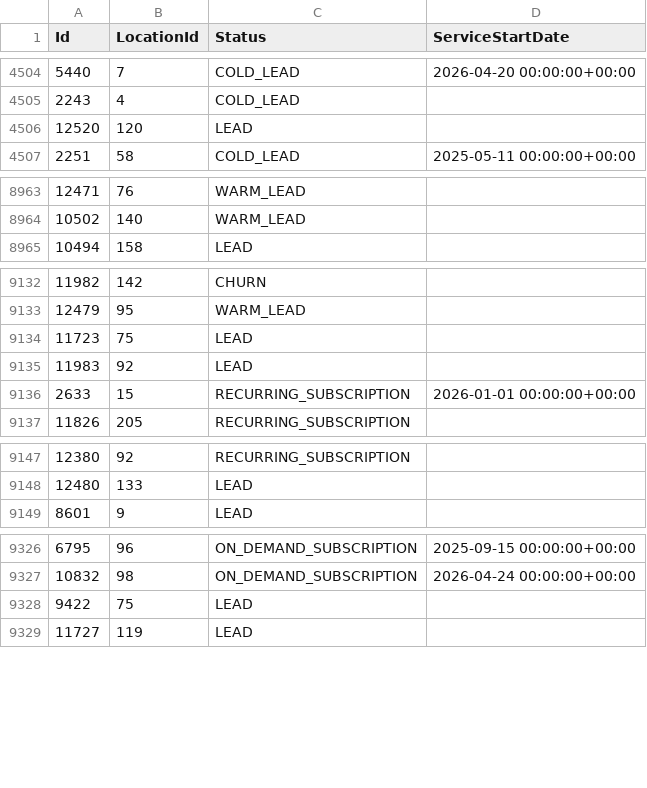
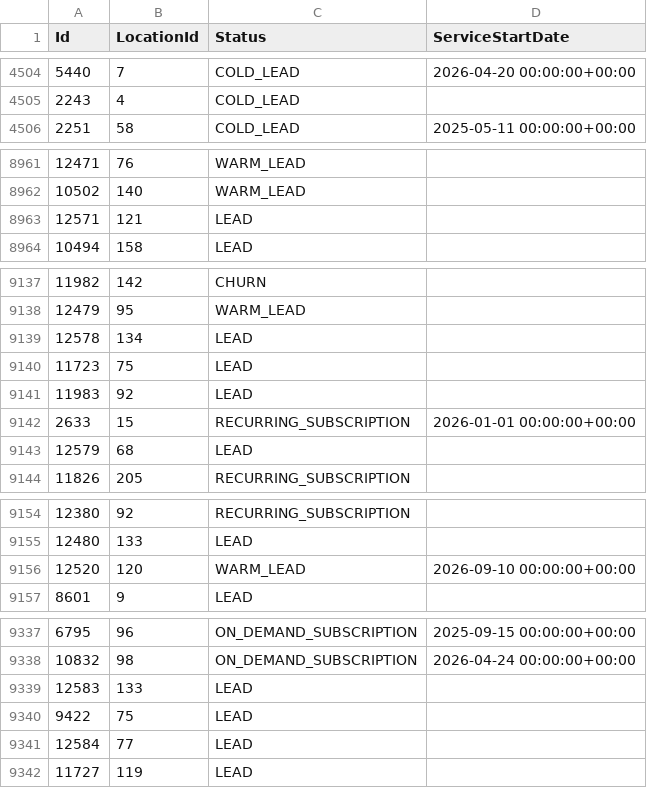
Before and after one commit to AryanGupta-Faireez/demand-dashboard, a CSV file: data/apartments.csv, drawn as a sheet; only a part is shown, gaps mark what is left out; removed rows and columns are numbered as before the commit, all else as after; the diff covers the shown part only; the diff names each change by its address in the sheet, - before the commit and + after, or states it on an @@ line.

```diff
--- a/data/apartments.csv
+++ b/data/apartments.csv
-row 4506: 12520 | 120 | LEAD
+row 8963: 12571 | 121 | LEAD
+row 9139: 12578 | 134 | LEAD
+row 9143: 12579 | 68 | LEAD
+row 9156: 12520 | 120 | WARM_LEAD | 2026-09-10 00:00:00+00:00
+row 9339: 12583 | 133 | LEAD
+row 9341: 12584 | 77 | LEAD
```
Also changed, not shown: 12 added rows, 5 moved rows and 1 edited cell elsewhere in this file, data/locations.csv, data/promotions.csv, 4 other files.
